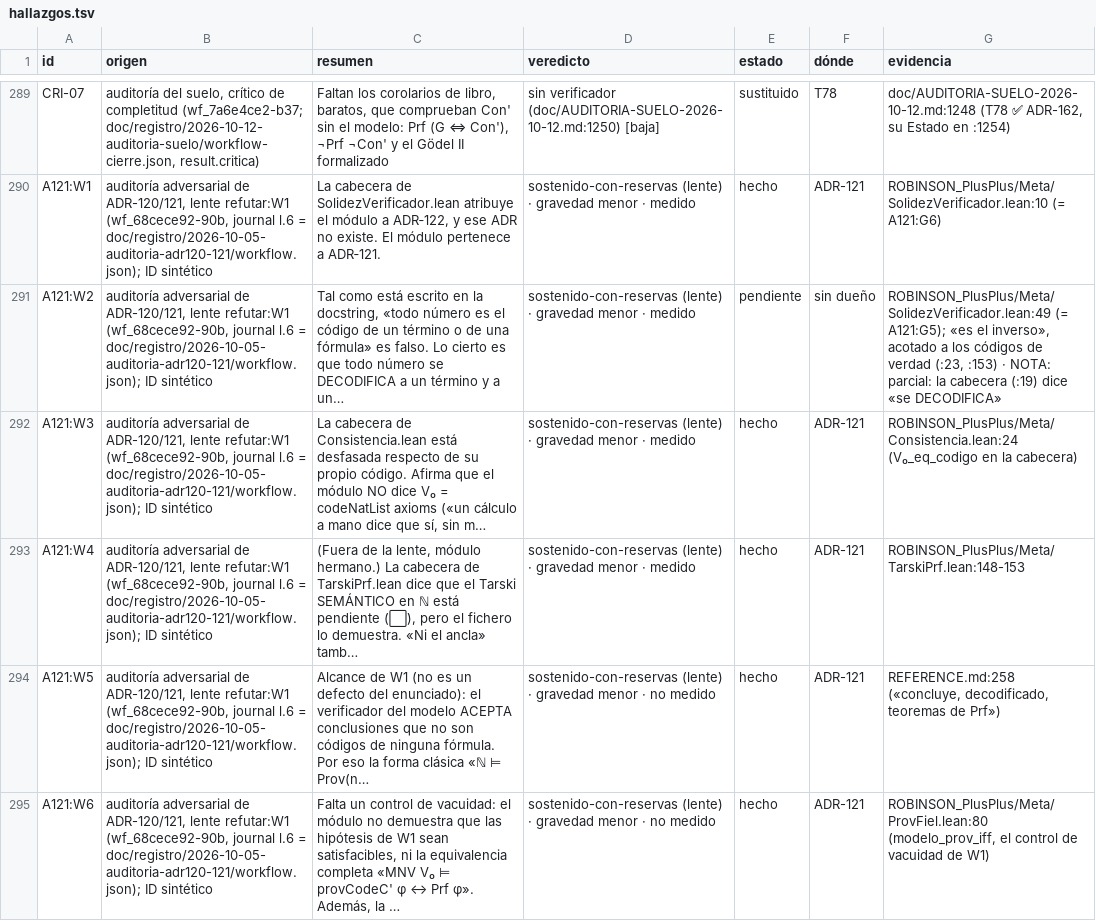
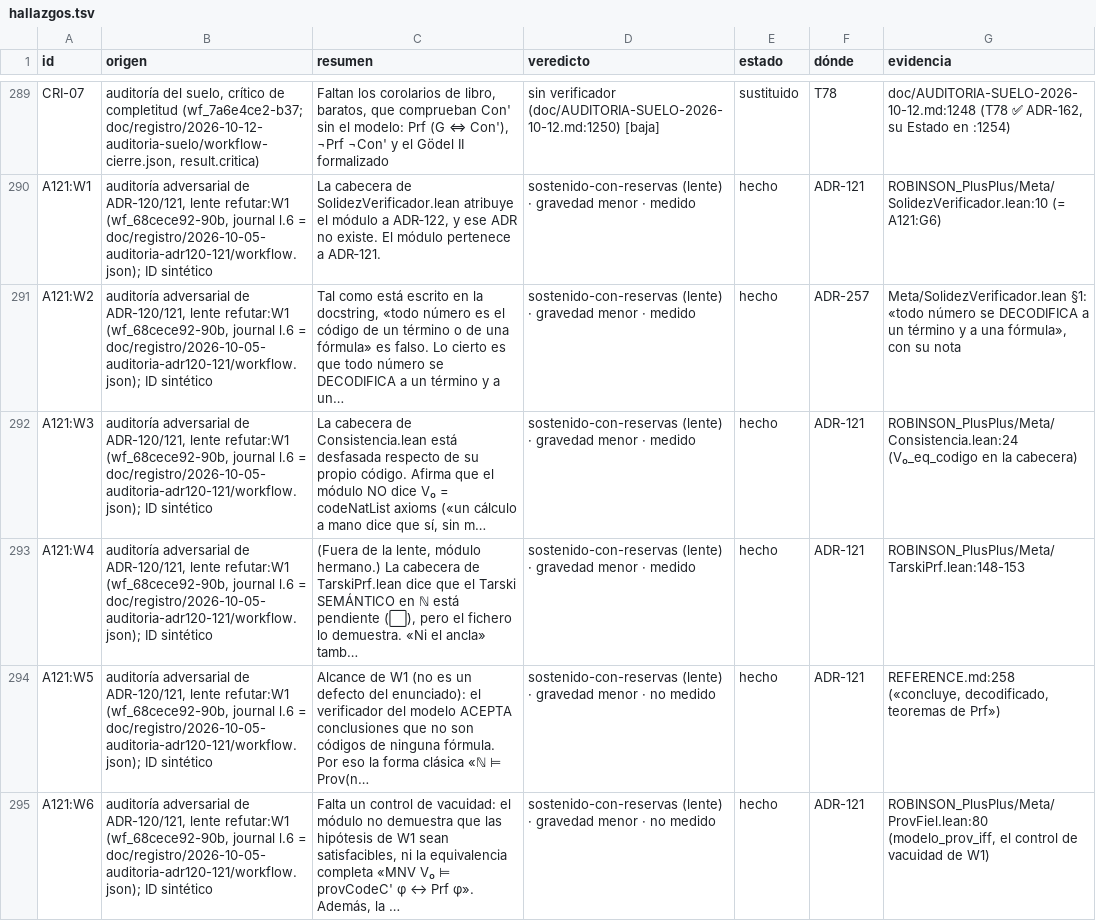
Before and after one commit to julian1c2a/ROBINSON_PlusPlus, a TSV file: doc/control/hallazgos.tsv, drawn as a sheet; only a part is shown, gaps mark what is left out; the diff covers the shown part only.

```diff
--- a/doc/control/hallazgos.tsv
+++ b/doc/control/hallazgos.tsv
@@ -290,3 +290,3 @@ CRI-07	auditoría del suelo, crítico de completitud (wf_7a6e4ce2-b37; doc/regis
 A121:W1	auditoría adversarial de ADR-120/121, lente refutar:W1 (wf_68cece92-90b, journal l.6 = doc/registro/2026-10-05-auditoria-adr120-121/workflow.json); ID sintético	La cabecera de SolidezVerificador.lean atribuye el módulo a ADR‑122, y ese ADR no existe. El módulo pertenece a ADR‑121.	sostenido-con-reservas (lente) · gravedad menor · medido	hecho	ADR-121	ROBINSON_PlusPlus/Meta/SolidezVerificador.lean:10 (= A121:G6)
-A121:W2	auditoría adversarial de ADR-120/121, lente refutar:W1 (wf_68cece92-90b, journal l.6 = doc/registro/2026-10-05-auditoria-adr120-121/workflow.json); ID sintético	Tal como está escrito en la docstring, «todo número es el código de un término o de una fórmula» es falso. Lo cierto es que todo número se DECODIFICA a un término y a un…	sostenido-con-reservas (lente) · gravedad menor · medido	pendiente	sin dueño	ROBINSON_PlusPlus/Meta/SolidezVerificador.lean:49 (= A121:G5); «es el inverso», acotado a los códigos de verdad (:23, :153) · NOTA: parcial: la cabecera (:19) dice «se DECODIFICA»
+A121:W2	auditoría adversarial de ADR-120/121, lente refutar:W1 (wf_68cece92-90b, journal l.6 = doc/registro/2026-10-05-auditoria-adr120-121/workflow.json); ID sintético	Tal como está escrito en la docstring, «todo número es el código de un término o de una fórmula» es falso. Lo cierto es que todo número se DECODIFICA a un término y a un…	sostenido-con-reservas (lente) · gravedad menor · medido	hecho	ADR-257	Meta/SolidezVerificador.lean §1: «todo número se DECODIFICA a un término y a una fórmula», con su nota
 A121:W3	auditoría adversarial de ADR-120/121, lente refutar:W1 (wf_68cece92-90b, journal l.6 = doc/registro/2026-10-05-auditoria-adr120-121/workflow.json); ID sintético	La cabecera de Consistencia.lean está desfasada respecto de su propio código. Afirma que el módulo NO dice V₀ = codeNatList axioms («un cálculo a mano dice que sí, sin m…	sostenido-con-reservas (lente) · gravedad menor · medido	hecho	ADR-121	ROBINSON_PlusPlus/Meta/Consistencia.lean:24 (V₀_eq_codigo en la cabecera)
```
Also changed, not shown: 21 edited cells elsewhere in this file, 18 other files.
